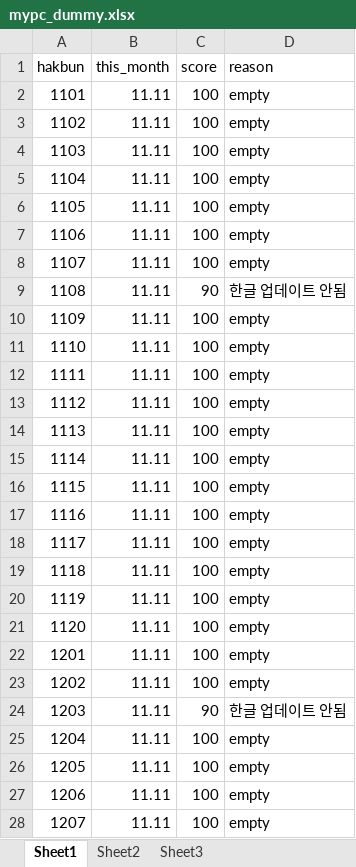
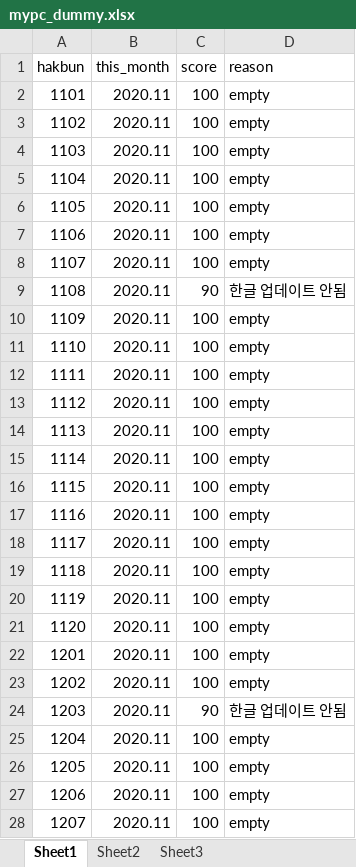
Before and after one commit to ChoSounhyung/IPC, an Excel workbook: data/mypc_dummy.xlsx, sheet Sheet1, drawn as a sheet; only a part is shown; values as stored, in another font and other column widths than the file's, no borders; the diff covers the shown part only; the diff names each change by its address in the sheet, - before the commit and + after, or states it on an @@ line.

Commit message:
student mypc page search finish

```diff
--- a/data/mypc_dummy.xlsx (sheet Sheet1)
+++ b/data/mypc_dummy.xlsx (sheet Sheet1)
-B2:B28 (this_month): 11.11
+B2:B28 (this_month): 2020.11
```
Also changed, not shown: 93 edited cells elsewhere in this sheet, 1 other file.
